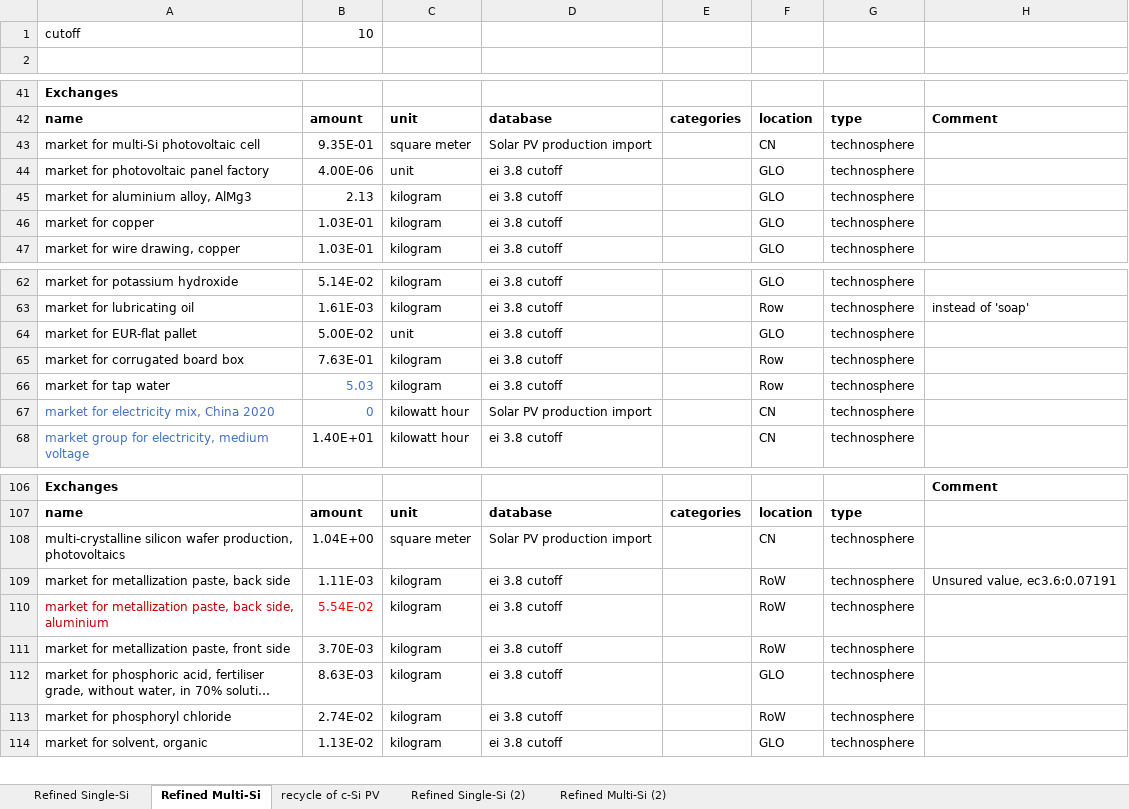
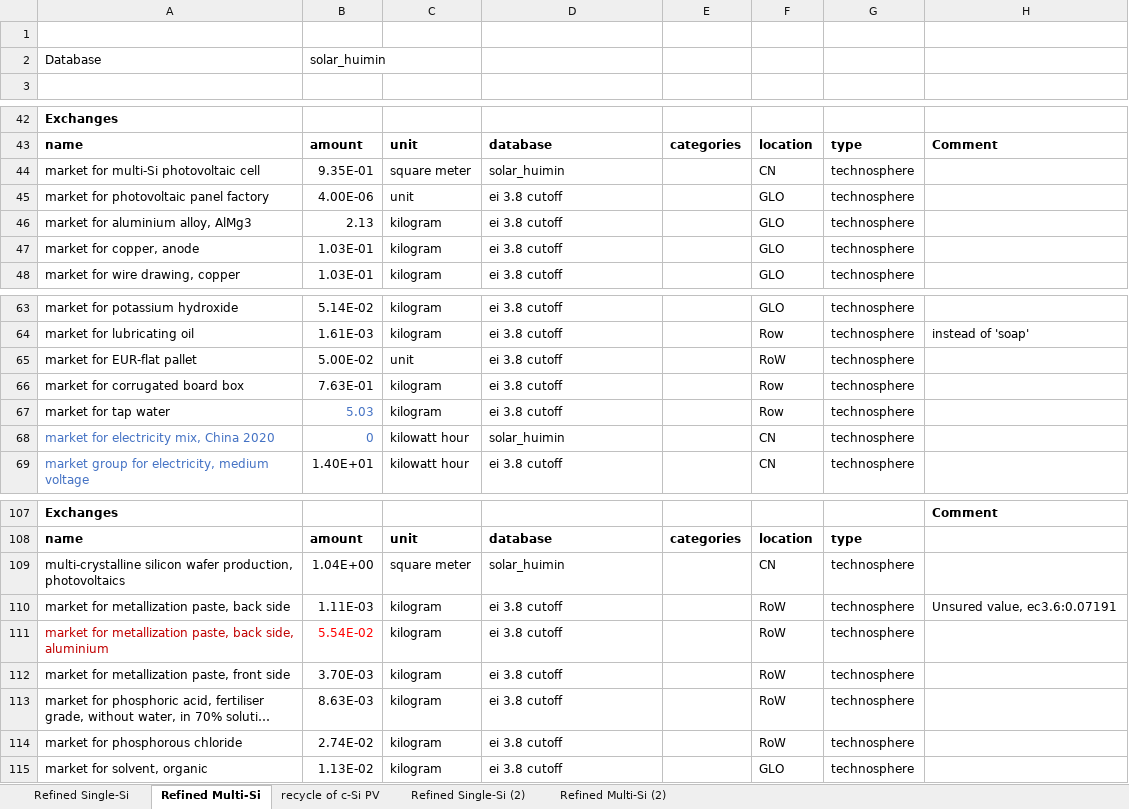
Before and after one commit to tyrael147/moeschpond, an Excel workbook: data/inputs/lci_solarpv_huimin_masterthesis.xlsx, sheet Refined Multi-Si, drawn as a sheet; only a part is shown, gaps mark what is left out; long unchanged cells end in …; values as stored, in another font and other column widths than the file's, no borders; addresses are those after the commit; the diff covers the shown part only; the diff names each change by its address in the sheet, - before the commit and + after, or states it on an @@ line.

```diff
--- a/data/inputs/lci_solarpv_huimin_masterthesis.xlsx (sheet Refined Multi-Si)
+++ b/data/inputs/lci_solarpv_huimin_masterthesis.xlsx (sheet Refined Multi-Si)
-row 1: cutoff | 10
+row 1: (empty)
+row 2: Database | solar_huimin
-D44: Solar PV production import
+D44: solar_huimin
-A47: market for copper
+A47: market for copper, anode
-F65: GLO
+F65: RoW
-D68: Solar PV production import
+D68: solar_huimin
-D109: Solar PV production import
+D109: solar_huimin
-F113: GLO
+F113: RoW
-A114: market for phosphoryl chloride
+A114: market for phosphorous chloride
```
Also changed, not shown: 13 edited cells elsewhere in this sheet, 1 other file.
